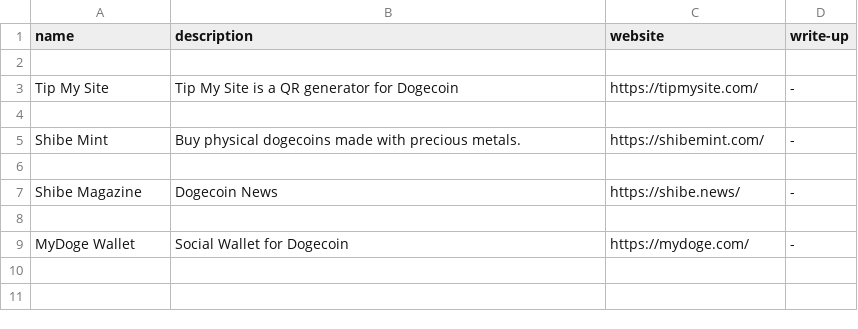
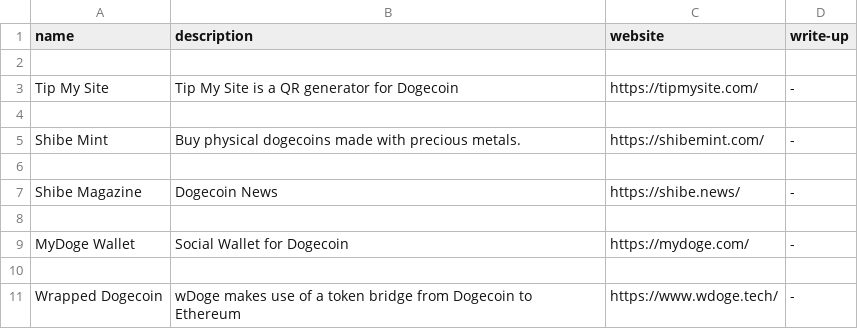
Before and after one commit to ShibeMedia/resource-hub, a CSV file: frontyard.csv, drawn as a sheet.

Commit message:
Added wDoge

```diff
--- a/frontyard.csv
+++ b/frontyard.csv
@@ -9 +9,3 @@ Shibe Magazine, Dogecoin News, https://shibe.news/, -
 MyDoge Wallet, Social Wallet for Dogecoin, https://mydoge.com/, -
+
+Wrapped Dogecoin, wDoge makes use of a token bridge from Dogecoin to Ethereum, https://www.wdoge.tech/, -
```
